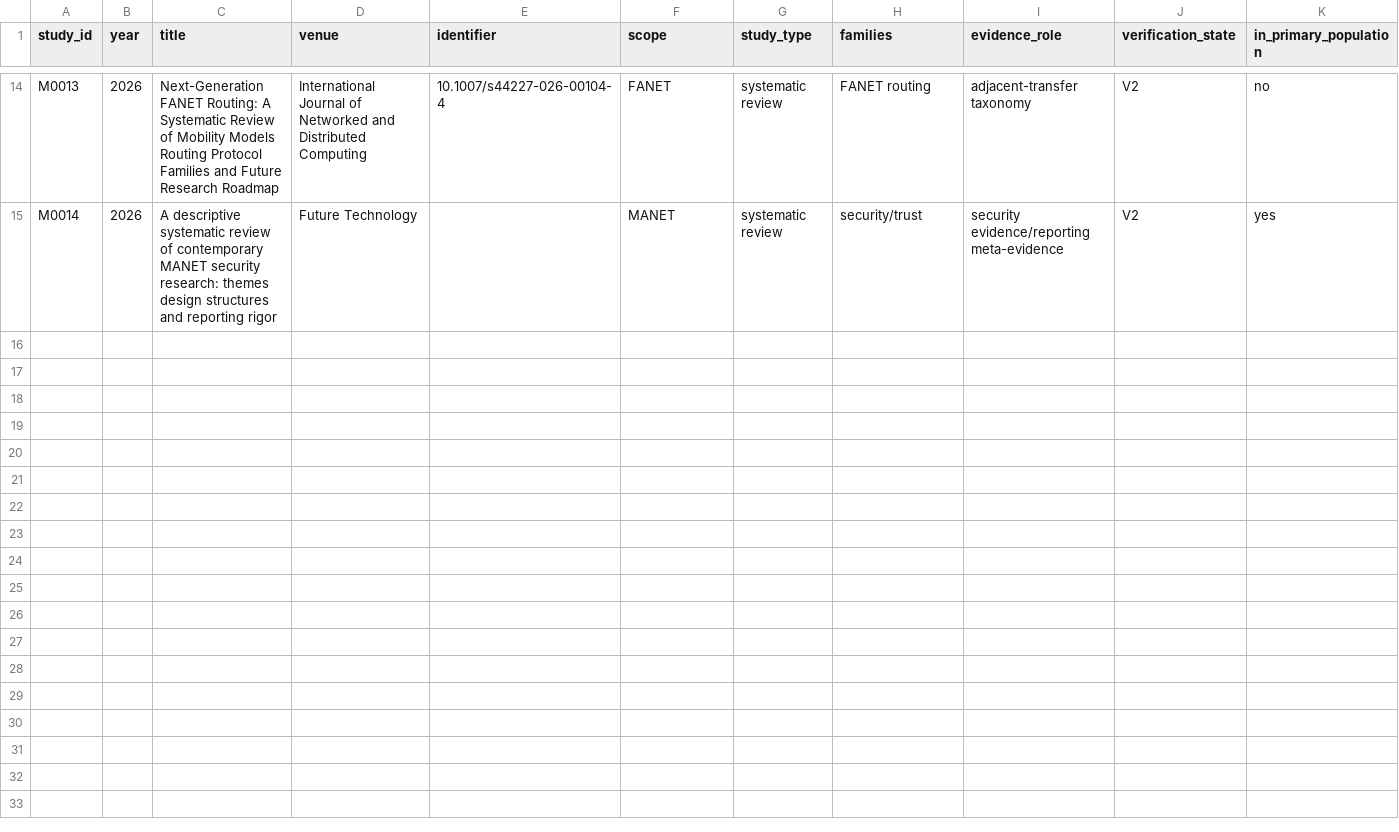
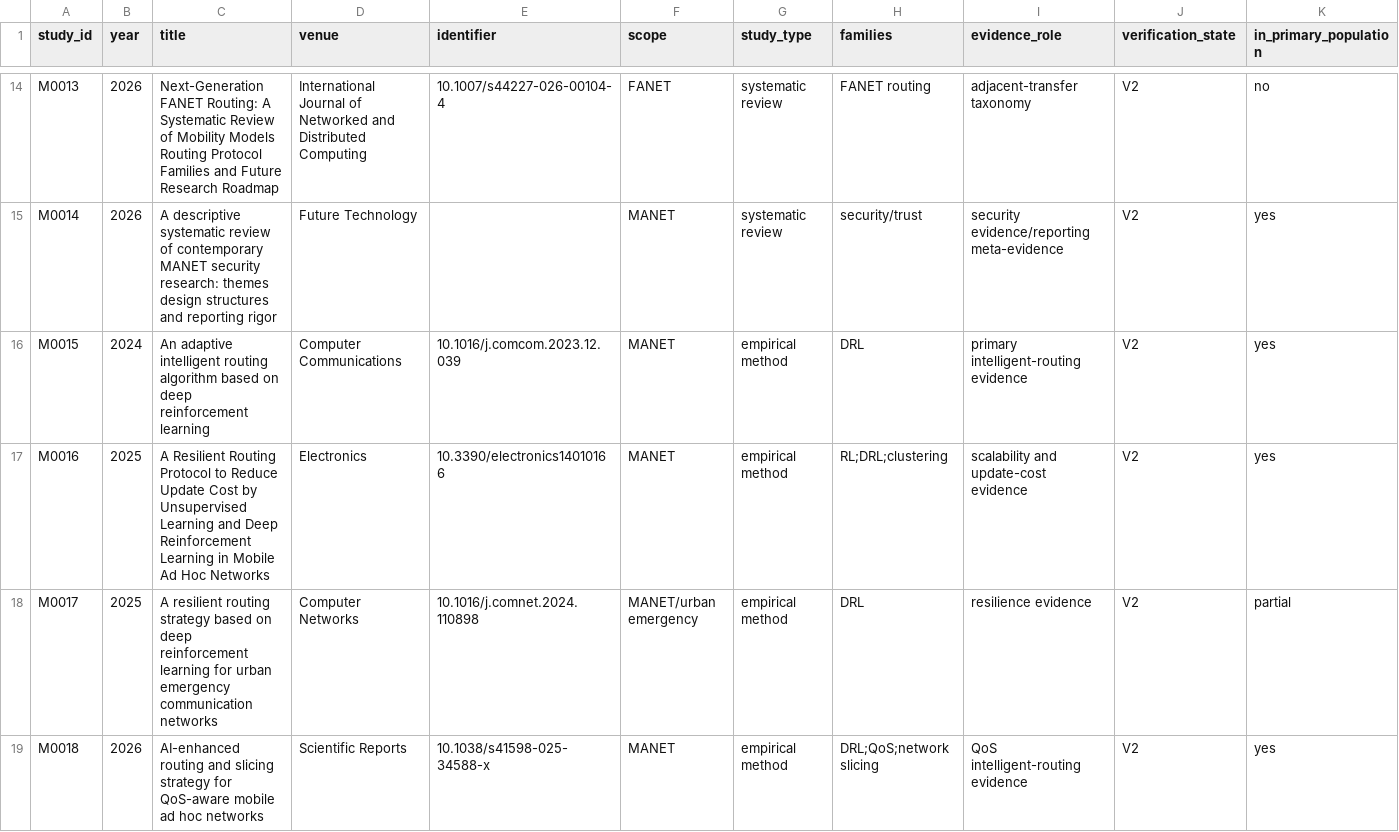
Before and after one commit to Arithmetic-Power-Geometry/MANET-Algorithm-Observatory, a CSV file: literature/master_studies.csv, drawn as a sheet; only a part is shown, gaps mark what is left out; rows hold the shown columns only; the diff covers the shown part only; the diff names each change by its address in the sheet, - before the commit and + after, or states it on an @@ line.

Commit message:
Extend Gate 7 corpus with verified routing and closest-review anchors

```diff
--- a/literature/master_studies.csv
+++ b/literature/master_studies.csv
+row 16: M0015 | 2024 | An adaptive intelligent routing algorithm based on deep reinforcement learning | Computer Communications | 10.1016/j.comcom.2023.12.039 | MANET | empirical method | DRL | primary intelligent-routing evidence | V2 | yes
+row 17: M0016 | 2025 | A Resilient Routing Protocol to Reduce Update Cost by Unsupervised Learning and Deep Reinforcement Learning in Mobile Ad Hoc Networks | Electronics | 10.3390/electronics14010166 | MANET | empirical method | RL;DRL;clustering | scalability and update-cost evidence | V2 | yes
+row 18: M0017 | 2025 | A resilient routing strategy based on deep reinforcement learning for urban emergency communication networks | Computer Networks | 10.1016/j.comnet.2024.110898 | MANET/urban emergency | empirical method | DRL | resilience evidence | V2 | partial
+row 19: M0018 | 2026 | AI-enhanced routing and slicing strategy for QoS-aware mobile ad hoc networks | Scientific Reports | 10.1038/s41598-025-34588-x | MANET | empirical method | DRL;QoS;network slicing | QoS intelligent-routing evidence | V2 | yes
```
Also changed, not shown: 3 added rows elsewhere in this file.
